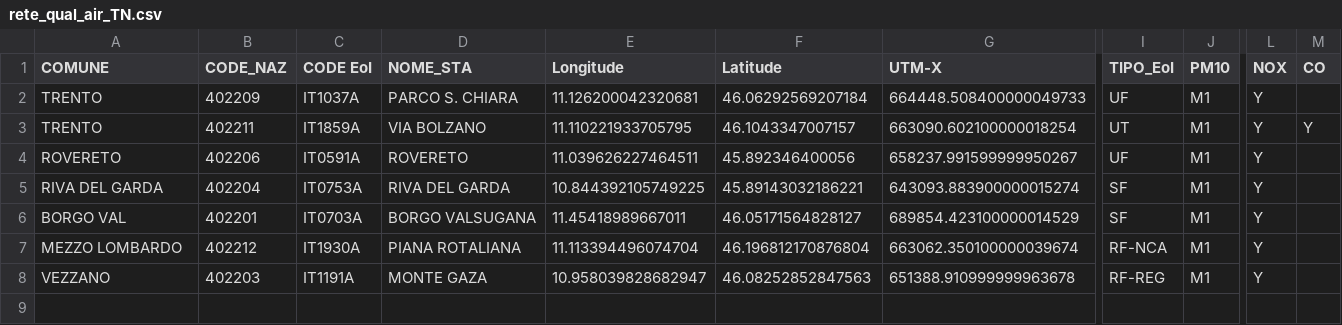
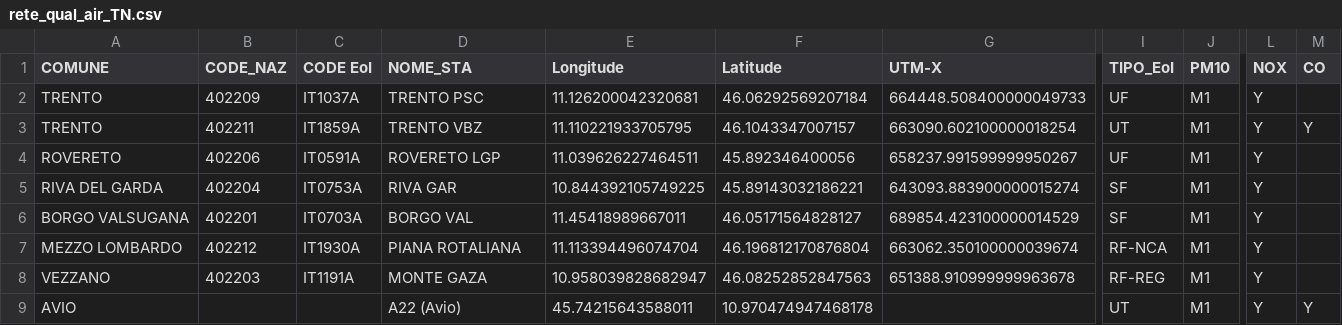
Before and after one commit to DavideFavaro/Tirocinio-Generale, a CSV file: Dati stazioni/rete_qual_air_TN.csv, drawn as a sheet; only a part is shown, gaps mark what is left out; rows hold the shown columns only; the diff names each change by its address in the sheet, - before the commit and + after, or states it on an @@ line.

```diff
--- a/Dati stazioni/rete_qual_air_TN.csv
+++ b/Dati stazioni/rete_qual_air_TN.csv
-D2 (NOME_STA): PARCO S. CHIARA
+D2 (NOME_STA): TRENTO PSC
-D3 (NOME_STA): VIA BOLZANO
+D3 (NOME_STA): TRENTO VBZ
-D4 (NOME_STA): ROVERETO
+D4 (NOME_STA): ROVERETO LGP
-D5 (NOME_STA): RIVA DEL GARDA
+D5 (NOME_STA): RIVA GAR
-A6 (COMUNE): BORGO VAL
+A6 (COMUNE): BORGO VALSUGANA
-D6 (NOME_STA): BORGO VALSUGANA
+D6 (NOME_STA): BORGO VAL
+row 9: AVIO |  |  | A22 (Avio) | 45.74215643588011 | 10.970474947468178 |  | UT | M1 | Y | Y
```
Also changed, not shown: 9 other files.
